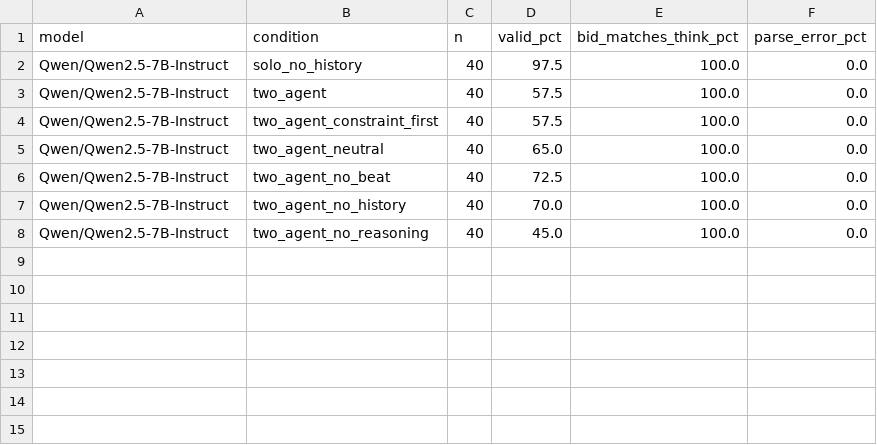
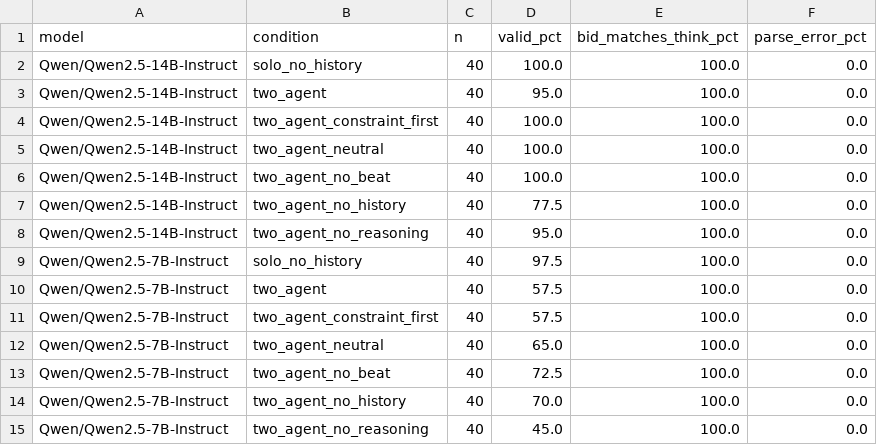
Before and after one commit to shema-boris/faithfulness-study, a CSV file: results2/faithfulness_results.csv, drawn as a sheet; the diff names each change by its address in the sheet, - before the commit and + after, or states it on an @@ line.

Commit message:
Ablation results for 14B

```diff
--- a/results2/faithfulness_results.csv
+++ b/results2/faithfulness_results.csv
+row 2: Qwen/Qwen2.5-14B-Instruct | solo_no_history | 40 | 100.0 | 100.0 | 0.0
+row 3: Qwen/Qwen2.5-14B-Instruct | two_agent | 40 | 95.0 | 100.0 | 0.0
+row 4: Qwen/Qwen2.5-14B-Instruct | two_agent_constraint_first | 40 | 100.0 | 100.0 | 0.0
+row 5: Qwen/Qwen2.5-14B-Instruct | two_agent_neutral | 40 | 100.0 | 100.0 | 0.0
+row 6: Qwen/Qwen2.5-14B-Instruct | two_agent_no_beat | 40 | 100.0 | 100.0 | 0.0
+row 7: Qwen/Qwen2.5-14B-Instruct | two_agent_no_history | 40 | 77.5 | 100.0 | 0.0
+row 8: Qwen/Qwen2.5-14B-Instruct | two_agent_no_reasoning | 40 | 95.0 | 100.0 | 0.0
```
Also changed, not shown: 1 other file.
